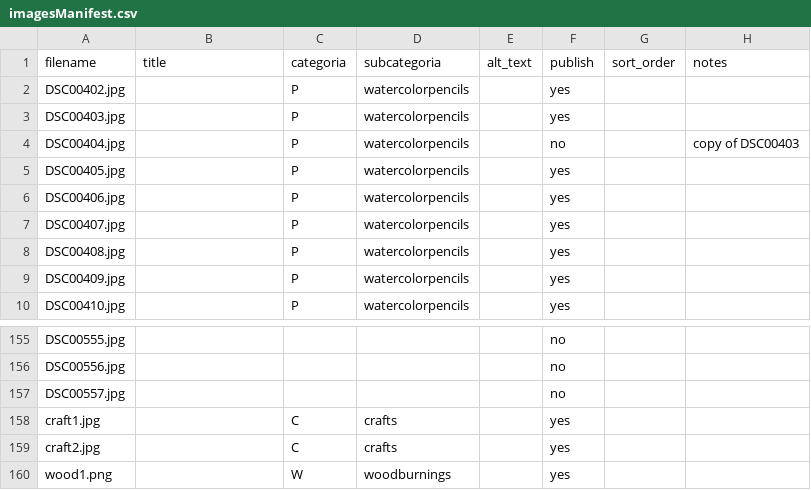
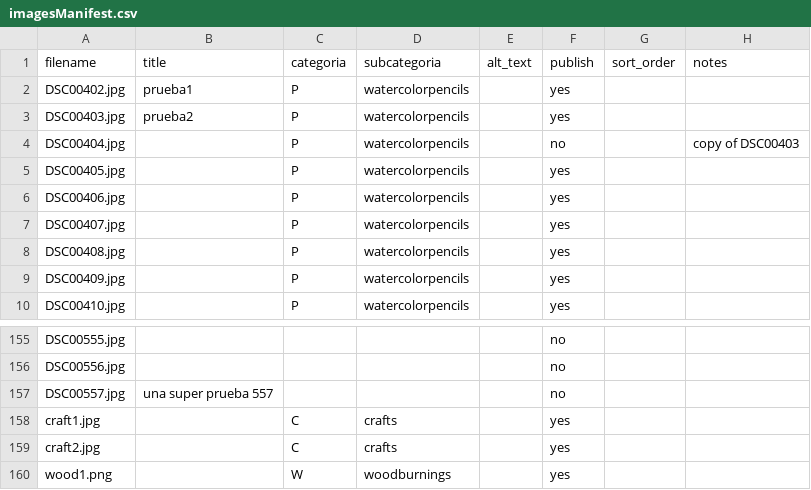
Before and after one commit to DavidPaeres/art-of-syd, a CSV file: images/imagesManifest.csv, drawn as a sheet; only a part is shown, gaps mark what is left out.

Commit message:
probando titles

```diff
--- a/images/imagesManifest.csv
+++ b/images/imagesManifest.csv
@@ -1,4 +1,4 @@
 filename,title,categoria,subcategoria,alt_text,publish,sort_order,notes
-DSC00402.jpg,,P,watercolorpencils,,yes,,
-DSC00403.jpg,,P,watercolorpencils,,yes,,
+DSC00402.jpg,prueba1,P,watercolorpencils,,yes,,
+DSC00403.jpg,prueba2,P,watercolorpencils,,yes,,
 DSC00404.jpg,,P,watercolorpencils,,no,,copy of DSC00403
@@ -156,3 +156,3 @@ DSC00555.jpg,,,,,no,,
 DSC00556.jpg,,,,,no,,
-DSC00557.jpg,,,,,no,,
+DSC00557.jpg,una super prueba 557,,,,no,,
 craft1.jpg,,C,crafts,,yes,,
```
Also changed, not shown: 3 other files.
